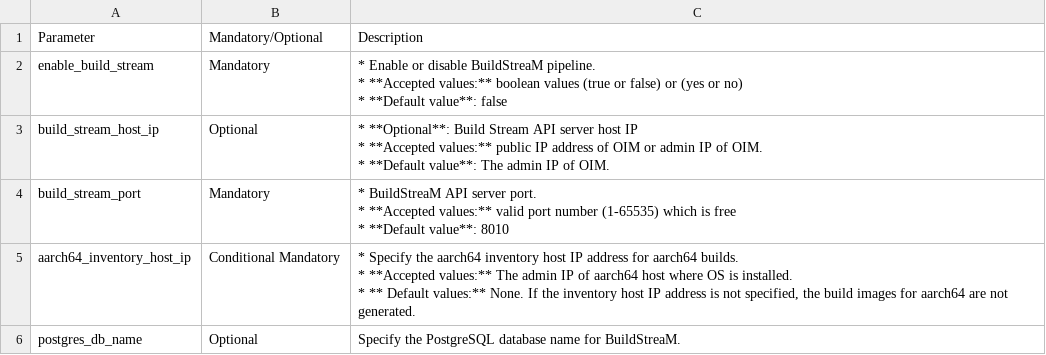
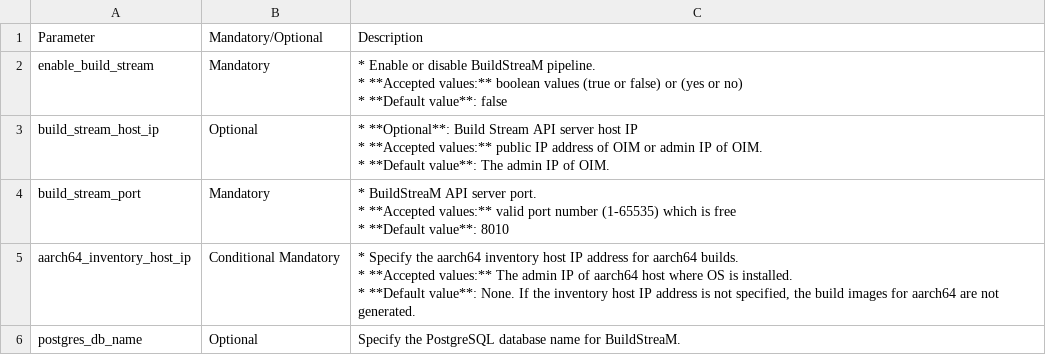
Before and after one commit to vasanthsathya/Doc-Generation, a CSV file: docs/source/Tables/build_stream_config.csv, drawn as a sheet.

Commit message:
Fixed formatting.

```diff
--- a/docs/source/Tables/build_stream_config.csv
+++ b/docs/source/Tables/build_stream_config.csv
@@ -10,5 +10,5 @@ build_stream_port,Mandatory,"* BuildStreaM API server port.
 *  **Default value**: 8010"
-aarch64_inventory_host_ip,Conditional Mandatory,"* Specify the aarch64 inventory host IP address for aarch64 builds.
-* **Accepted values:** The admin IP of aarch64 host where OS is installed.
-* ** Default values:**  None. If the inventory host IP address is not specified, the build images for aarch64 are not generated."
+aarch64_inventory_host_ip,Conditional Mandatory,"* Specify the aarch64 inventory host IP address for aarch64 builds.
+* **Accepted values:** The admin IP of aarch64 host where OS is installed.
+* **Default value**:    None. If the inventory host IP address is not specified, the build images for aarch64 are not generated."
 postgres_db_name,Optional,Specify the PostgreSQL database name for BuildStreaM.
```
